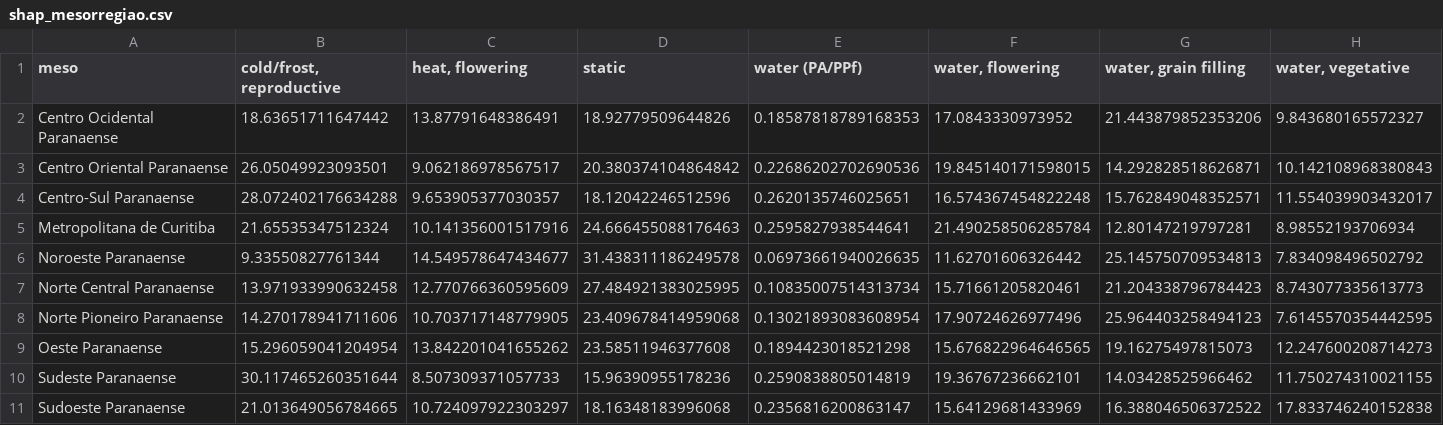
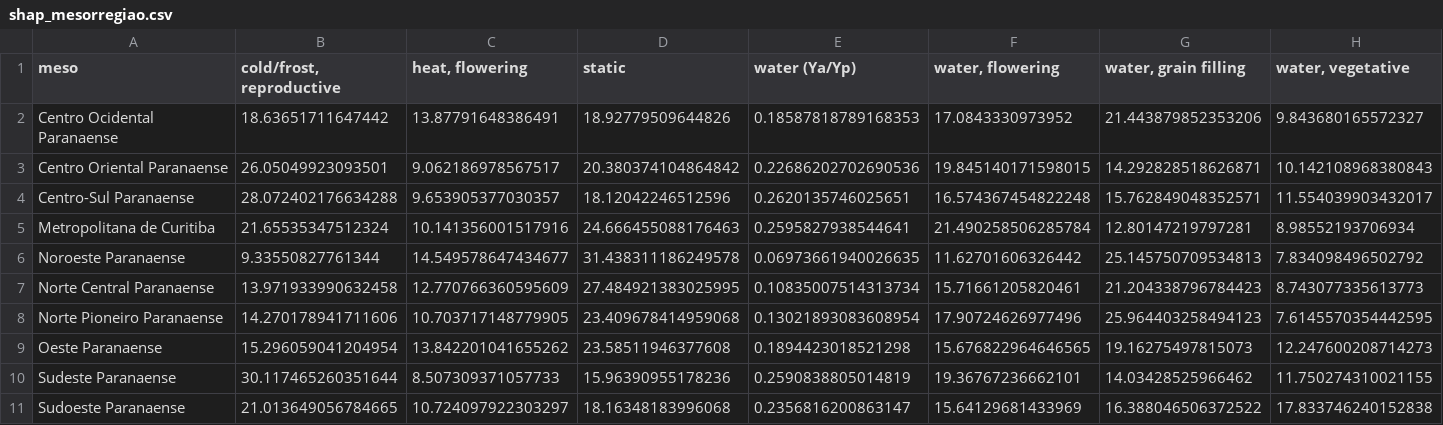
Before and after one commit to fcoliveira-utfpr/ML_maize_pr, a CSV file: resultados/revisao/shap_mesorregiao.csv, drawn as a sheet.

```diff
--- a/resultados/revisao/shap_mesorregiao.csv
+++ b/resultados/revisao/shap_mesorregiao.csv
@@ -1,2 +1,2 @@
-meso,"cold/frost, reproductive","heat, flowering",static,water (PA/PPf),"water, flowering","water, grain filling","water, vegetative"
+meso,"cold/frost, reproductive","heat, flowering",static,water (Ya/Yp),"water, flowering","water, grain filling","water, vegetative"
 Centro Ocidental Paranaense,18.63651711647442,13.87791648386491,18.92779509644826,0.18587818789168353,17.0843330973952,21.443879852353206,9.843680165572327
```
Also changed, not shown: resultados/estrutura_erros/heat_observed_fixed_effects.csv, 25 other files.
